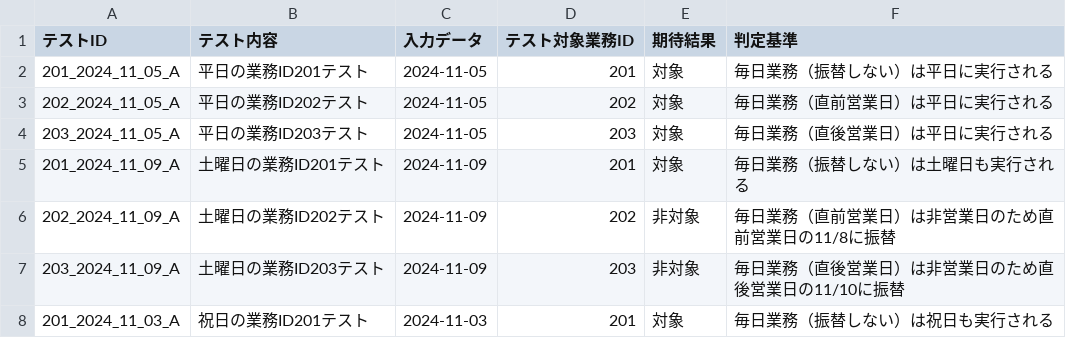
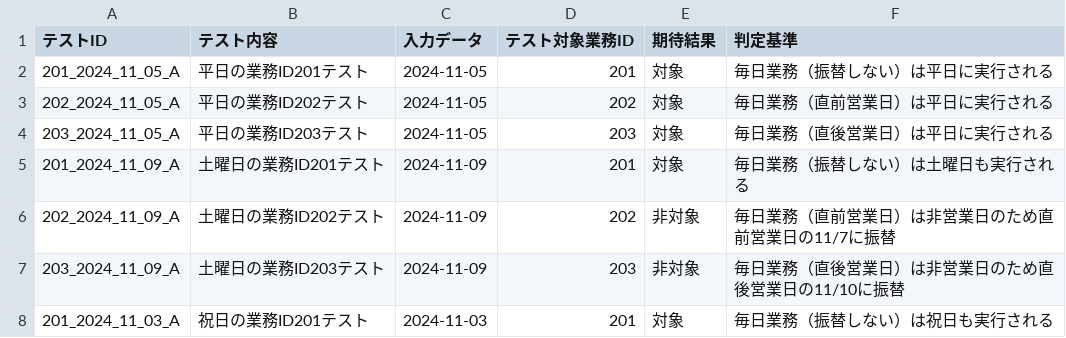
Before and after one commit to mkuwan/TaskManaging, a CSV file: テストケース20x.csv (was テストケース.csv), drawn as a sheet; only a part is shown.

```diff
--- a/テストケース.csv
+++ b/テストケース20x.csv
@@ -5,3 +5,3 @@
 201_2024_11_09_A,土曜日の業務ID201テスト,2024-11-09,201,対象,毎日業務（振替しない）は土曜日も実行される
-202_2024_11_09_A,土曜日の業務ID202テスト,2024-11-09,202,非対象,毎日業務（直前営業日）は非営業日のため直前営業日の11/8に振替
+202_2024_11_09_A,土曜日の業務ID202テスト,2024-11-09,202,非対象,毎日業務（直前営業日）は非営業日のため直前営業日の11/7に振替
 203_2024_11_09_A,土曜日の業務ID203テスト,2024-11-09,203,非対象,毎日業務（直後営業日）は非営業日のため直後営業日の11/10に振替
```
Also changed, not shown: 2 other files.
